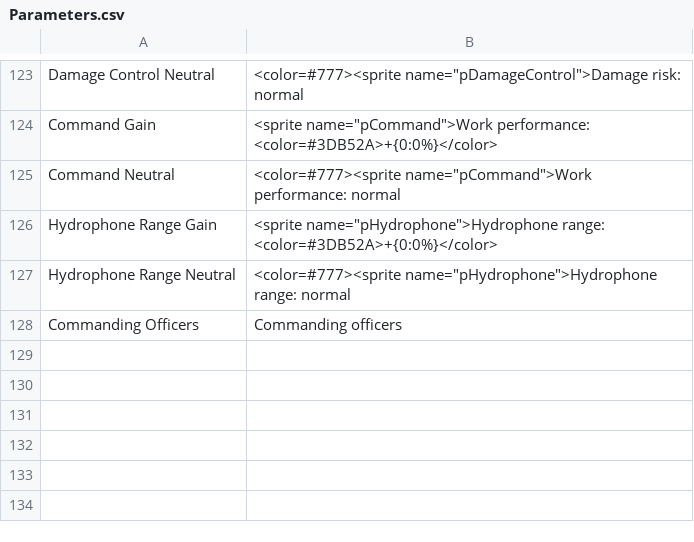
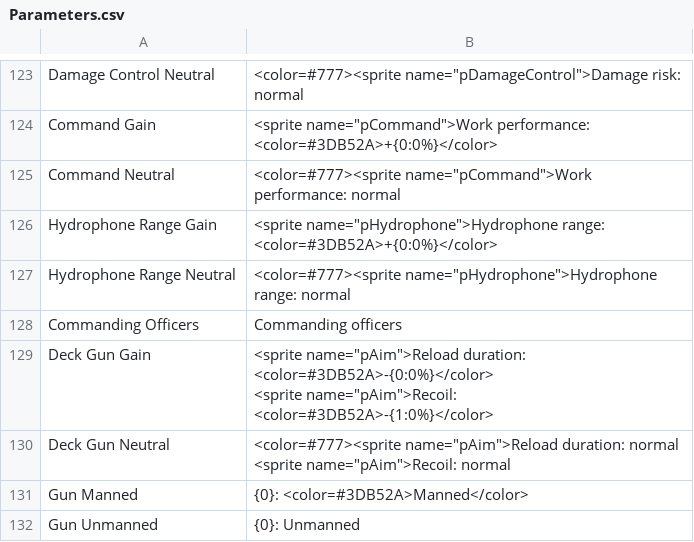
Before and after one commit to mononok/UBoat, a CSV file: Parameters.csv, drawn as a sheet; only a part is shown, gaps mark what is left out; ↵ is a line break in a cell; the diff names each change by its address in the sheet, - before the commit and + after, or states it on an @@ line.

```diff
--- a/Parameters.csv
+++ b/Parameters.csv
+row 129: Deck Gun Gain | <sprite name="pAim">Reload duration: <color=#3DB52A>-{0:0%}</color> ↵ <sprite name="pAim">Recoil: <color=#3DB52A>-{1:0%}</color>
+row 130: Deck Gun Neutral | <color=#777><sprite name="pAim">Reload duration: normal ↵ <sprite name="pAim">Recoil: normal
+row 131: Gun Manned | {0}: <color=#3DB52A>Manned</color>
+row 132: Gun Unmanned | {0}: Unmanned
```
Also changed, not shown: Activators.csv, Messages.csv, 6 other files.
